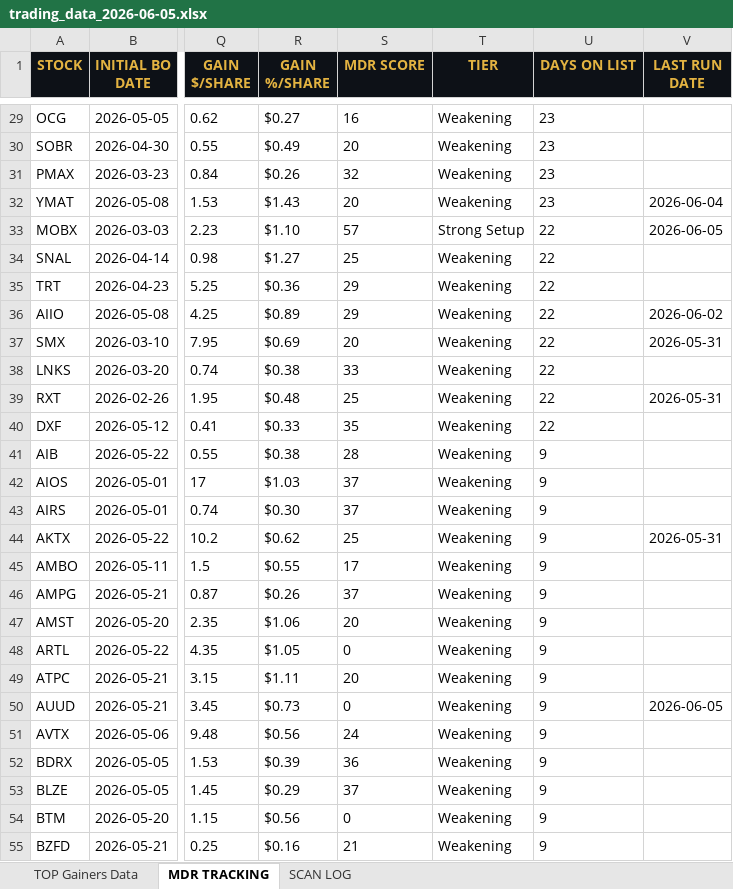
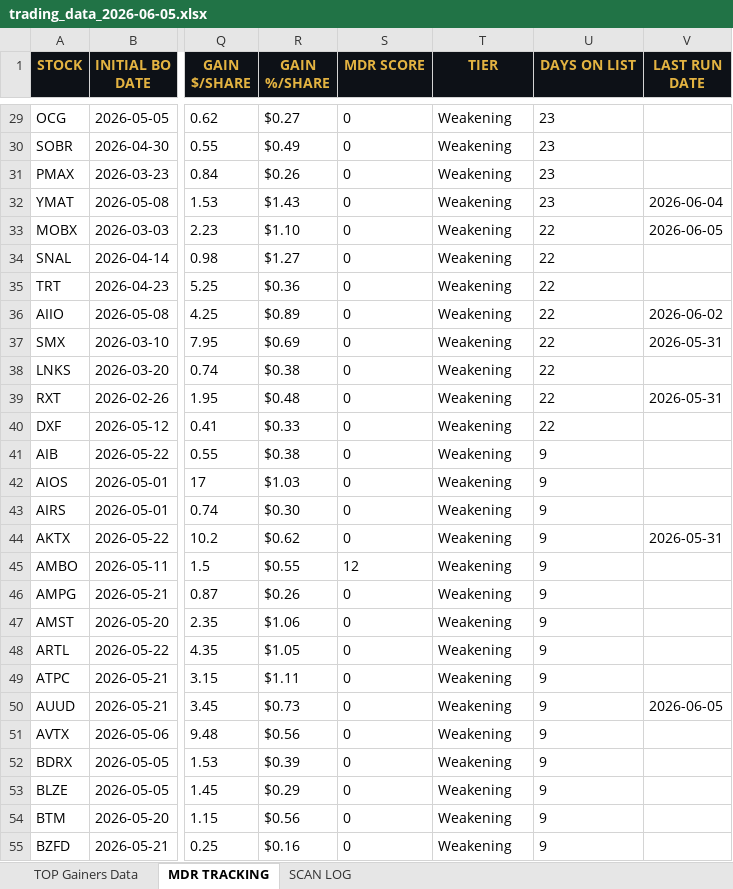
Before and after one commit to cmletsch/trading-system, an Excel workbook: data/trading_data_2026-06-05.xlsx, sheet MDR TRACKING, drawn as a sheet; only a part is shown, gaps mark what is left out; values as stored, in another font and other column widths than the file's, no borders; the diff covers the shown part only; the diff names each change by its address in the sheet, - before the commit and + after, or states it on an @@ line.

```diff
--- a/data/trading_data_2026-06-05.xlsx (sheet MDR TRACKING)
+++ b/data/trading_data_2026-06-05.xlsx (sheet MDR TRACKING)
-S29 (MDR SCORE): 16
+S29 (MDR SCORE): 0
-S30 (MDR SCORE): 20
+S30 (MDR SCORE): 0
-S31 (MDR SCORE): 32
+S31 (MDR SCORE): 0
-S32 (MDR SCORE): 20
+S32 (MDR SCORE): 0
-S33 (MDR SCORE): 57
+S33 (MDR SCORE): 0
-T33 (TIER): Strong Setup
+T33 (TIER): Weakening
-S34 (MDR SCORE): 25
+S34 (MDR SCORE): 0
-S35:S36 (MDR SCORE): 29
+S35:S36 (MDR SCORE): 0
-S37 (MDR SCORE): 20
+S37 (MDR SCORE): 0
-S38 (MDR SCORE): 33
+S38 (MDR SCORE): 0
-S39 (MDR SCORE): 25
+S39 (MDR SCORE): 0
-S40 (MDR SCORE): 35
+S40 (MDR SCORE): 0
-S41 (MDR SCORE): 28
+S41 (MDR SCORE): 0
-S42:S43 (MDR SCORE): 37
+S42:S43 (MDR SCORE): 0
-S44 (MDR SCORE): 25
+S44 (MDR SCORE): 0
-S45 (MDR SCORE): 17
+S45 (MDR SCORE): 12
-S46 (MDR SCORE): 37
+S46 (MDR SCORE): 0
-S47 (MDR SCORE): 20
+S47 (MDR SCORE): 0
-S49 (MDR SCORE): 20
+S49 (MDR SCORE): 0
-S51 (MDR SCORE): 24
+S51 (MDR SCORE): 0
-S52 (MDR SCORE): 36
+S52 (MDR SCORE): 0
-S53 (MDR SCORE): 37
+S53 (MDR SCORE): 0
-S55 (MDR SCORE): 21
+S55 (MDR SCORE): 0
```
Also changed, not shown: 37 added rows and 226 edited cells elsewhere in this sheet, sheet TOP Gainers Data, 2 other files.
